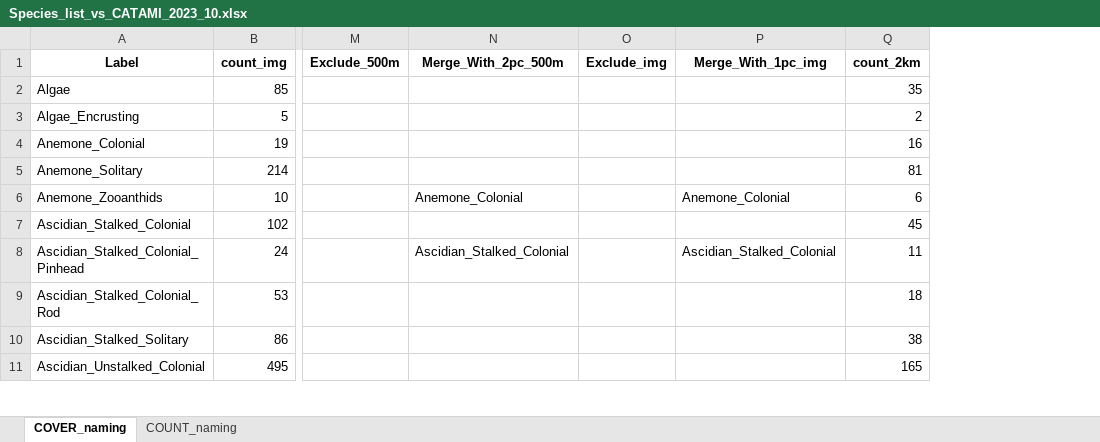
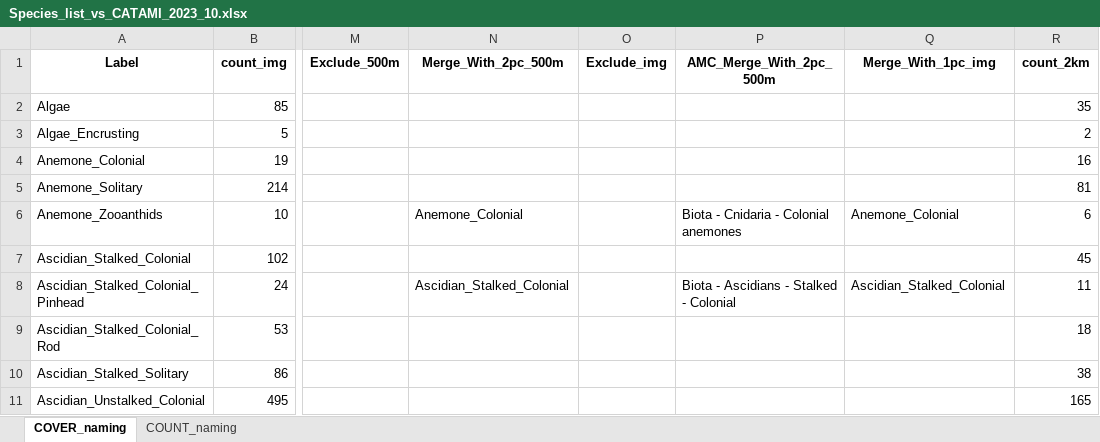
Before and after one commit to Southern-Ocean-Biodiversity-Mapping/ARC_Data, an Excel workbook: annotation/Species_list_vs_CATAMI_2023_10.xlsx, sheet COVER_naming, drawn as a sheet; only a part is shown, gaps mark what is left out; values as stored, in another font and other column widths than the file's, no borders; conditional formats not drawn; the diff names each change by its address in the sheet, - before the commit and + after, or states it on an @@ line.

```diff
--- a/annotation/Species_list_vs_CATAMI_2023_10.xlsx (sheet COVER_naming)
+++ b/annotation/Species_list_vs_CATAMI_2023_10.xlsx (sheet COVER_naming)
+column P (AMC_Merge_With_2pc_500m), rows 6-8: Biota - Cnidaria - Colonial anemones |  | Biota - Ascidians - Stalked - Colonial
```
Also changed, not shown: 14 other files.
